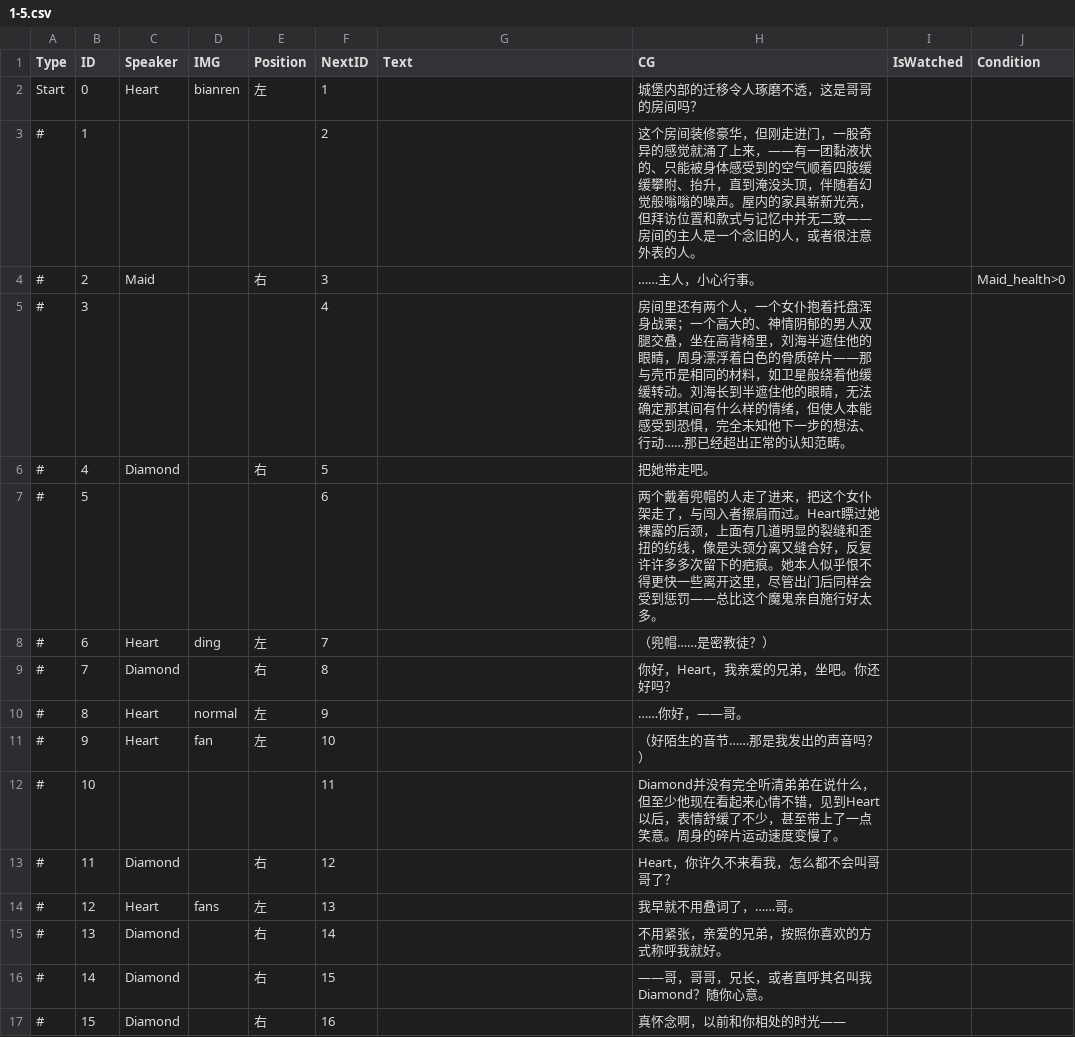
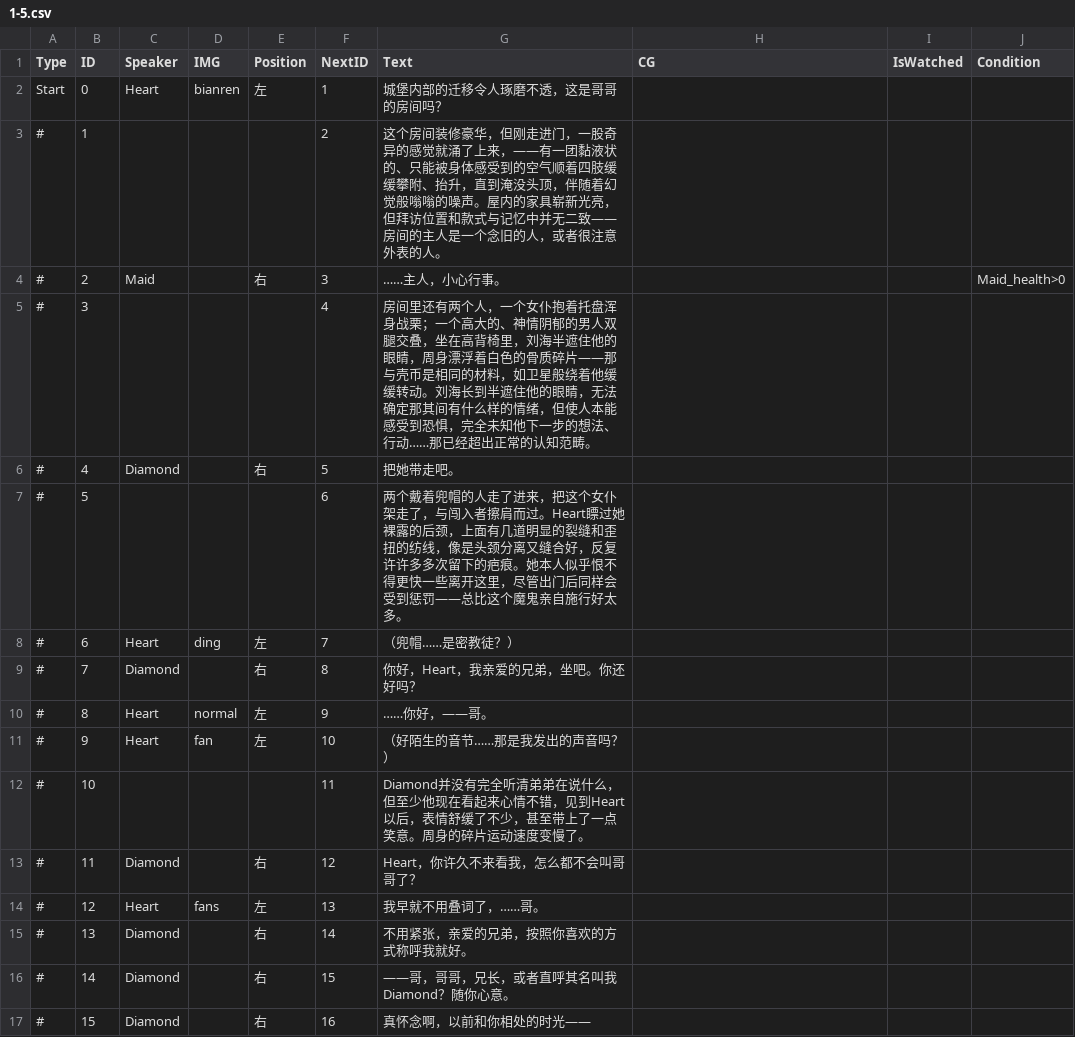
Before and after one commit to clothgown/UGJ2025, a CSV file: Assets/Resources/1-5.csv, drawn as a sheet; only a part is shown; the diff covers the shown part only.

```diff
--- a/Assets/Resources/1-5.csv
+++ b/Assets/Resources/1-5.csv
@@ -1,17 +1,17 @@
 Type,ID,Speaker,IMG,Position,NextID,Text,CG,IsWatched,Condition
-Start,0,Heart,bianren,左,1,,城堡内部的迁移令人琢磨不透，这是哥哥的房间吗？,,
-#,1,,,,2,,这个房间装修豪华，但刚走进门，一股奇异的感觉就涌了上来，——有一团黏液状的、只能被身体感受到的空气顺着四肢缓缓攀附、抬升，直到淹没头顶，伴随着幻觉般嗡嗡的噪声。屋内的家具崭新光亮，但拜访位置和款式与记忆中并无二致——房间的主人是一个念旧的人，或者很注意外表的人。,,
-#,2,Maid,,右,3,,……主人，小心行事。,,Maid_health>0
-#,3,,,,4,,房间里还有两个人，一个女仆抱着托盘浑身战栗；一个高大的、神情阴郁的男人双腿交叠，坐在高背椅里，刘海半遮住他的眼睛，周身漂浮着白色的骨质碎片——那与壳币是相同的材料，如卫星般绕着他缓缓转动。刘海长到半遮住他的眼睛，无法确定那其间有什么样的情绪，但使人本能感受到恐惧，完全未知他下一步的想法、行动……那已经超出正常的认知范畴。,,
-#,4,Diamond,,右,5,,把她带走吧。,,
-#,5,,,,6,,两个戴着兜帽的人走了进来，把这个女仆架走了，与闯入者擦肩而过。Heart瞟过她裸露的后颈，上面有几道明显的裂缝和歪扭的纺线，像是头颈分离又缝合好，反复许许多多次留下的疤痕。她本人似乎恨不得更快一些离开这里，尽管出门后同样会受到惩罚——总比这个魔鬼亲自施行好太多。,,
-#,6,Heart,ding,左,7,,（兜帽……是密教徒？）,,
-#,7,Diamond,,右,8,,你好，Heart，我亲爱的兄弟，坐吧。你还好吗？,,
-#,8,Heart,normal,左,9,,……你好，——哥。,,
-#,9,Heart,fan,左,10,,（好陌生的音节……那是我发出的声音吗？）,,
-#,10,,,,11,,Diamond并没有完全听清弟弟在说什么，但至少他现在看起来心情不错，见到Heart以后，表情舒缓了不少，甚至带上了一点笑意。周身的碎片运动速度变慢了。,,
-#,11,Diamond,,右,12,,Heart，你许久不来看我，怎么都不会叫哥哥了？,,
-#,12,Heart,fans,左,13,,我早就不用叠词了，……哥。,,
-#,13,Diamond,,右,14,,不用紧张，亲爱的兄弟，按照你喜欢的方式称呼我就好。,,
-#,14,Diamond,,右,15,,——哥，哥哥，兄长，或者直呼其名叫我Diamond？随你心意。,,
-#,15,Diamond,,右,16,,真怀念啊，以前和你相处的时光——,,
+Start,0,Heart,bianren,左,1,城堡内部的迁移令人琢磨不透，这是哥哥的房间吗？,,,
+#,1,,,,2,这个房间装修豪华，但刚走进门，一股奇异的感觉就涌了上来，——有一团黏液状的、只能被身体感受到的空气顺着四肢缓缓攀附、抬升，直到淹没头顶，伴随着幻觉般嗡嗡的噪声。屋内的家具崭新光亮，但拜访位置和款式与记忆中并无二致——房间的主人是一个念旧的人，或者很注意外表的人。,,,
+#,2,Maid,,右,3,……主人，小心行事。,,,Maid_health>0
+#,3,,,,4,房间里还有两个人，一个女仆抱着托盘浑身战栗；一个高大的、神情阴郁的男人双腿交叠，坐在高背椅里，刘海半遮住他的眼睛，周身漂浮着白色的骨质碎片——那与壳币是相同的材料，如卫星般绕着他缓缓转动。刘海长到半遮住他的眼睛，无法确定那其间有什么样的情绪，但使人本能感受到恐惧，完全未知他下一步的想法、行动……那已经超出正常的认知范畴。,,,
+#,4,Diamond,,右,5,把她带走吧。,,,
+#,5,,,,6,两个戴着兜帽的人走了进来，把这个女仆架走了，与闯入者擦肩而过。Heart瞟过她裸露的后颈，上面有几道明显的裂缝和歪扭的纺线，像是头颈分离又缝合好，反复许许多多次留下的疤痕。她本人似乎恨不得更快一些离开这里，尽管出门后同样会受到惩罚——总比这个魔鬼亲自施行好太多。,,,
+#,6,Heart,ding,左,7,（兜帽……是密教徒？）,,,
+#,7,Diamond,,右,8,你好，Heart，我亲爱的兄弟，坐吧。你还好吗？,,,
+#,8,Heart,normal,左,9,……你好，——哥。,,,
+#,9,Heart,fan,左,10,（好陌生的音节……那是我发出的声音吗？）,,,
+#,10,,,,11,Diamond并没有完全听清弟弟在说什么，但至少他现在看起来心情不错，见到Heart以后，表情舒缓了不少，甚至带上了一点笑意。周身的碎片运动速度变慢了。,,,
+#,11,Diamond,,右,12,Heart，你许久不来看我，怎么都不会叫哥哥了？,,,
+#,12,Heart,fans,左,13,我早就不用叠词了，……哥。,,,
+#,13,Diamond,,右,14,不用紧张，亲爱的兄弟，按照你喜欢的方式称呼我就好。,,,
+#,14,Diamond,,右,15,——哥，哥哥，兄长，或者直呼其名叫我Diamond？随你心意。,,,
+#,15,Diamond,,右,16,真怀念啊，以前和你相处的时光——,,,
```
Also changed, not shown: 88 edited cells elsewhere in this file, Assets/Resources/1-3.csv, 25 other files.
